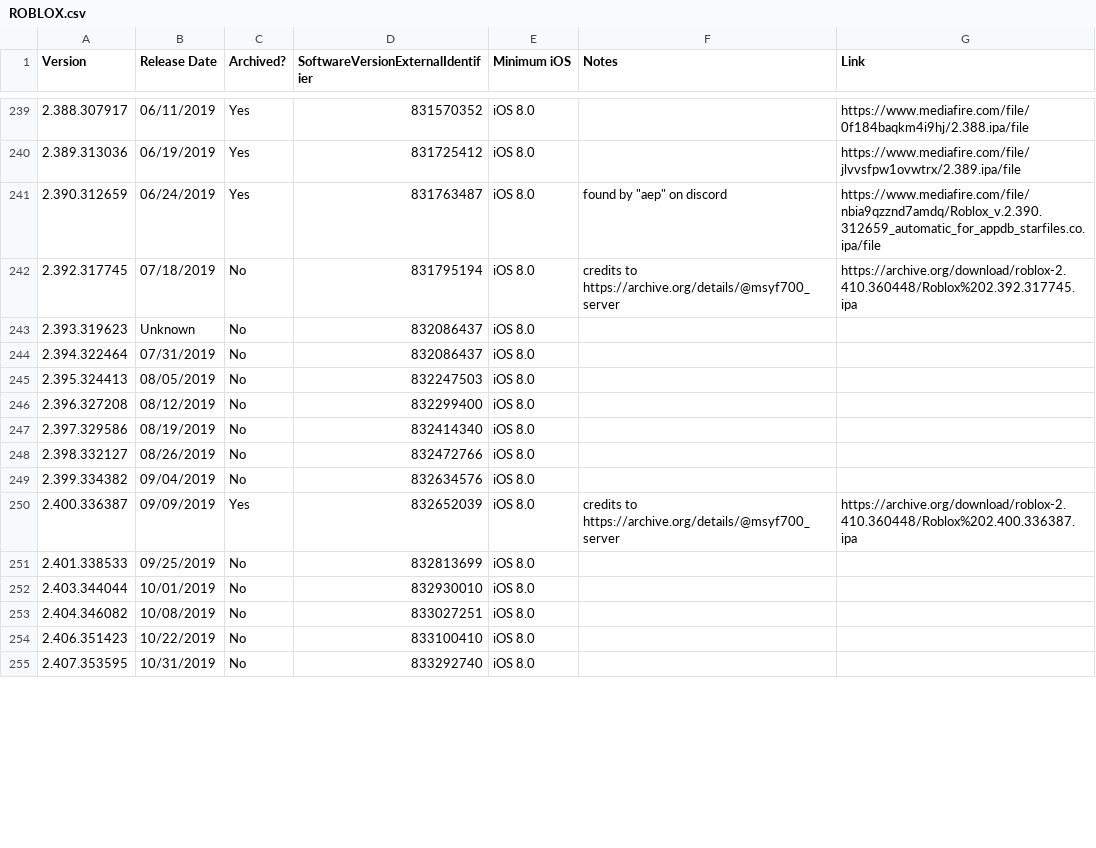
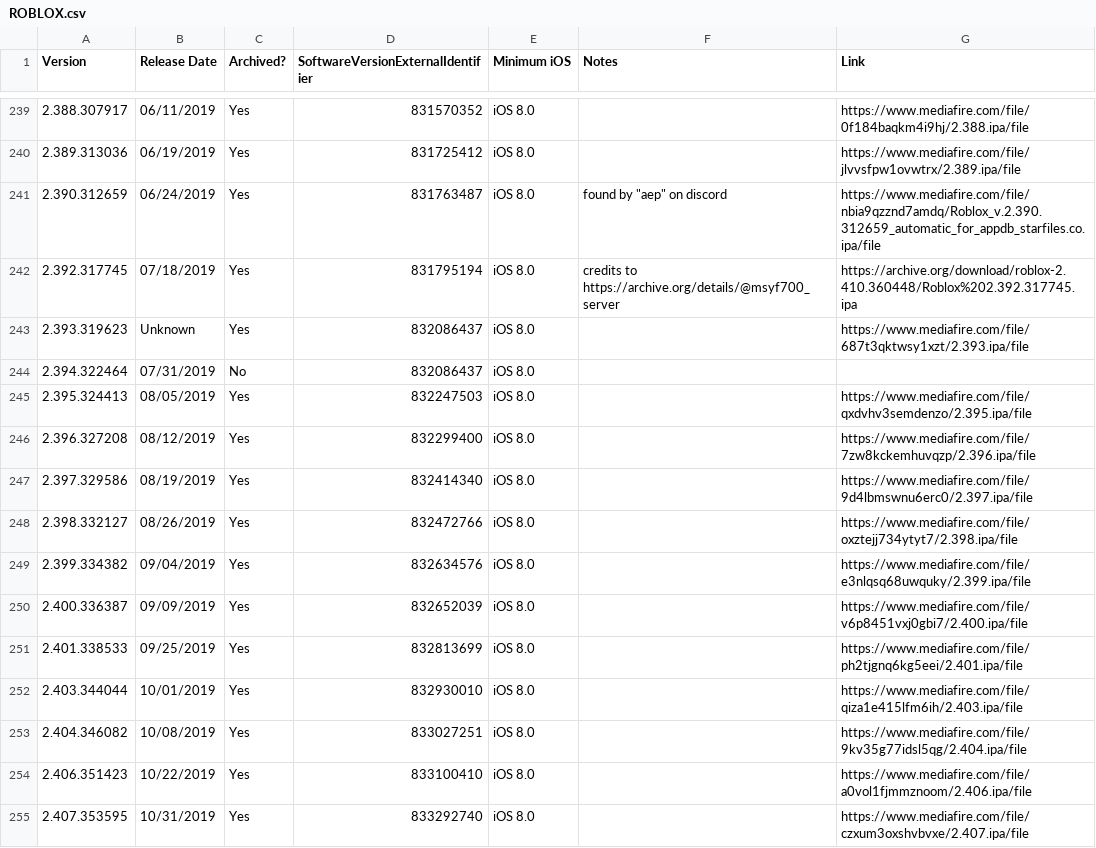
Before and after one commit to Yakov5776/ultimaterobloxmobilearchive, a CSV file: csv/ROBLOX.csv, drawn as a sheet; only a part is shown, gaps mark what is left out; the diff covers the shown part only.

```diff
--- a/csv/ROBLOX.csv
+++ b/csv/ROBLOX.csv
@@ -241,15 +241,15 @@ Version,Release Date,Archived?,SoftwareVersionExternalIdentifier,Minimum iOS,Not
 2.390.312659,06/24/2019,Yes,831763487,iOS 8.0,"found by ""aep"" on discord",https://www.mediafire.com/file/nbia9qzznd7amdq/Roblox_v.2.390.312659_automatic_for_appdb_starfiles.co.ipa/file
-2.392.317745,07/18/2019,No,831795194,iOS 8.0,credits to https://archive.org/details/@msyf700_server,https://archive.org/download/roblox-2.410.360448/Roblox%202.392.317745.ipa
-2.393.319623,Unknown,No,832086437,iOS 8.0,,
+2.392.317745,07/18/2019,Yes,831795194,iOS 8.0,credits to https://archive.org/details/@msyf700_server,https://archive.org/download/roblox-2.410.360448/Roblox%202.392.317745.ipa
+2.393.319623,Unknown,Yes,832086437,iOS 8.0,,https://www.mediafire.com/file/687t3qktwsy1xzt/2.393.ipa/file
 2.394.322464,07/31/2019,No,832086437,iOS 8.0,,
-2.395.324413,08/05/2019,No,832247503,iOS 8.0,,
-2.396.327208,08/12/2019,No,832299400,iOS 8.0,,
-2.397.329586,08/19/2019,No,832414340,iOS 8.0,,
-2.398.332127,08/26/2019,No,832472766,iOS 8.0,,
-2.399.334382,09/04/2019,No,832634576,iOS 8.0,,
-2.400.336387,09/09/2019,Yes,832652039,iOS 8.0,credits to https://archive.org/details/@msyf700_server,https://archive.org/download/roblox-2.410.360448/Roblox%202.400.336387.ipa
-2.401.338533,09/25/2019,No,832813699,iOS 8.0,,
-2.403.344044,10/01/2019,No,832930010,iOS 8.0,,
-2.404.346082,10/08/2019,No,833027251,iOS 8.0,,
-2.406.351423,10/22/2019,No,833100410,iOS 8.0,,
-2.407.353595,10/31/2019,No,833292740,iOS 8.0,,
+2.395.324413,08/05/2019,Yes,832247503,iOS 8.0,,https://www.mediafire.com/file/qxdvhv3semdenzo/2.395.ipa/file
+2.396.327208,08/12/2019,Yes,832299400,iOS 8.0,,https://www.mediafire.com/file/7zw8kckemhuvqzp/2.396.ipa/file
+2.397.329586,08/19/2019,Yes,832414340,iOS 8.0,,https://www.mediafire.com/file/9d4lbmswnu6erc0/2.397.ipa/file
+2.398.332127,08/26/2019,Yes,832472766,iOS 8.0,,https://www.mediafire.com/file/oxztejj734ytyt7/2.398.ipa/file
+2.399.334382,09/04/2019,Yes,832634576,iOS 8.0,,https://www.mediafire.com/file/e3nlqsq68uwquky/2.399.ipa/file
+2.400.336387,09/09/2019,Yes,832652039,iOS 8.0,,https://www.mediafire.com/file/v6p8451vxj0gbi7/2.400.ipa/file
+2.401.338533,09/25/2019,Yes,832813699,iOS 8.0,,https://www.mediafire.com/file/ph2tjgnq6kg5eei/2.401.ipa/file
+2.403.344044,10/01/2019,Yes,832930010,iOS 8.0,,https://www.mediafire.com/file/qiza1e415lfm6ih/2.403.ipa/file
+2.404.346082,10/08/2019,Yes,833027251,iOS 8.0,,https://www.mediafire.com/file/9kv35g77idsl5qg/2.404.ipa/file
+2.406.351423,10/22/2019,Yes,833100410,iOS 8.0,,https://www.mediafire.com/file/a0vol1fjmmznoom/2.406.ipa/file
+2.407.353595,10/31/2019,Yes,833292740,iOS 8.0,,https://www.mediafire.com/file/czxum3oxshvbvxe/2.407.ipa/file
```
Also changed, not shown: 35 edited cells elsewhere in this file, csv/RobloxVN.csv.
